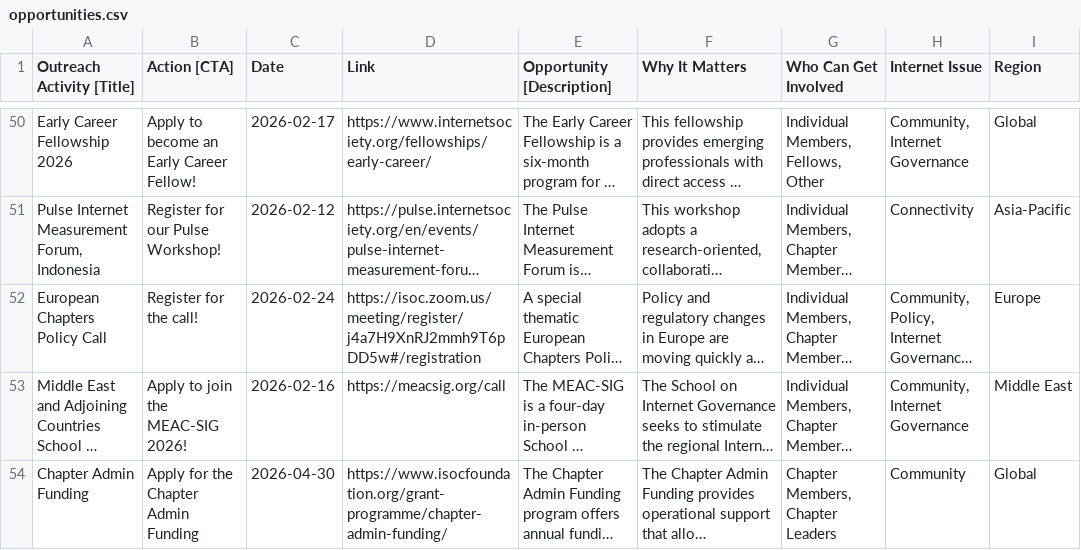
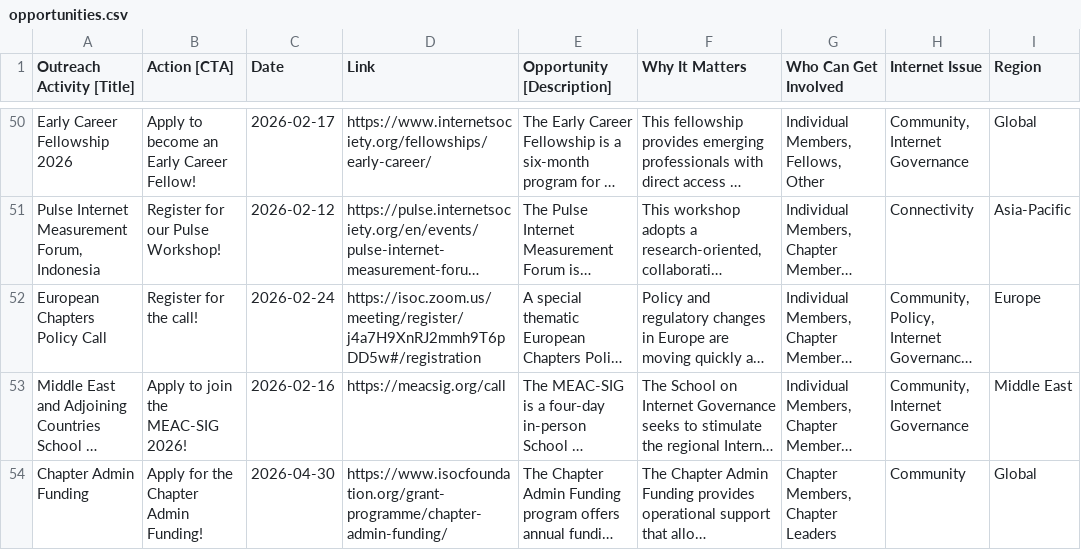
Before and after one commit to InternetSociety/community-opportunities, a CSV file: data/opportunities.csv, drawn as a sheet; only a part is shown, gaps mark what is left out; long unchanged cells end in …; the diff covers the shown part only; the diff names each change by its address in the sheet, - before the commit and + after, or states it on an @@ line.

```diff
--- a/data/opportunities.csv
+++ b/data/opportunities.csv
-B54 (Action [CTA]): Apply for the Chapter Admin Funding
+B54 (Action [CTA]): Apply for the Chapter Admin Funding!
```
Also changed, not shown: 3 added rows elsewhere in this file, 1 other file.
